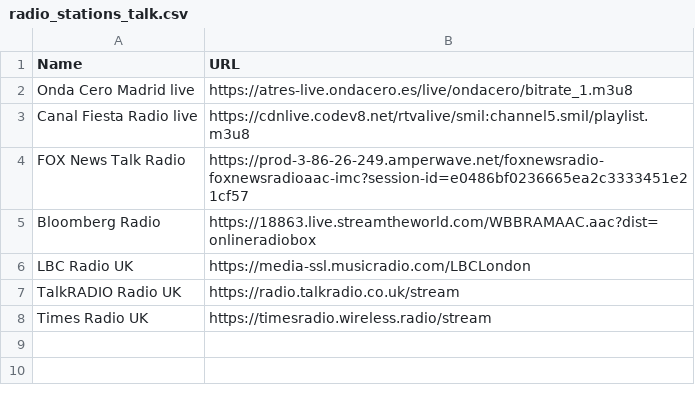
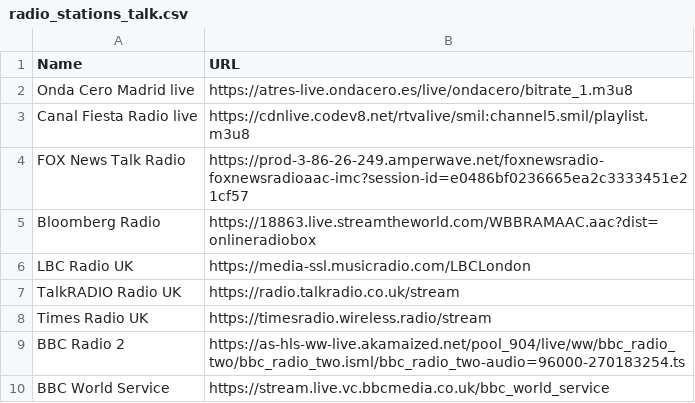
Before and after one commit to kaefik/AtRadio, a CSV file: data/en/radio_stations_talk.csv, drawn as a sheet; the diff names each change by its address in the sheet, - before the commit and + after, or states it on an @@ line.

Commit message:
add talk stations

```diff
--- a/data/en/radio_stations_talk.csv
+++ b/data/en/radio_stations_talk.csv
+row 9: BBC Radio 2 | https://as-hls-ww-live.akamaized.net/pool_904/live/ww/bbc_radio_two/bbc_radio_two.isml/bbc_radio_two-audio=96000-270183254.ts
+row 10: BBC World Service | https://stream.live.vc.bbcmedia.co.uk/bbc_world_service
```
